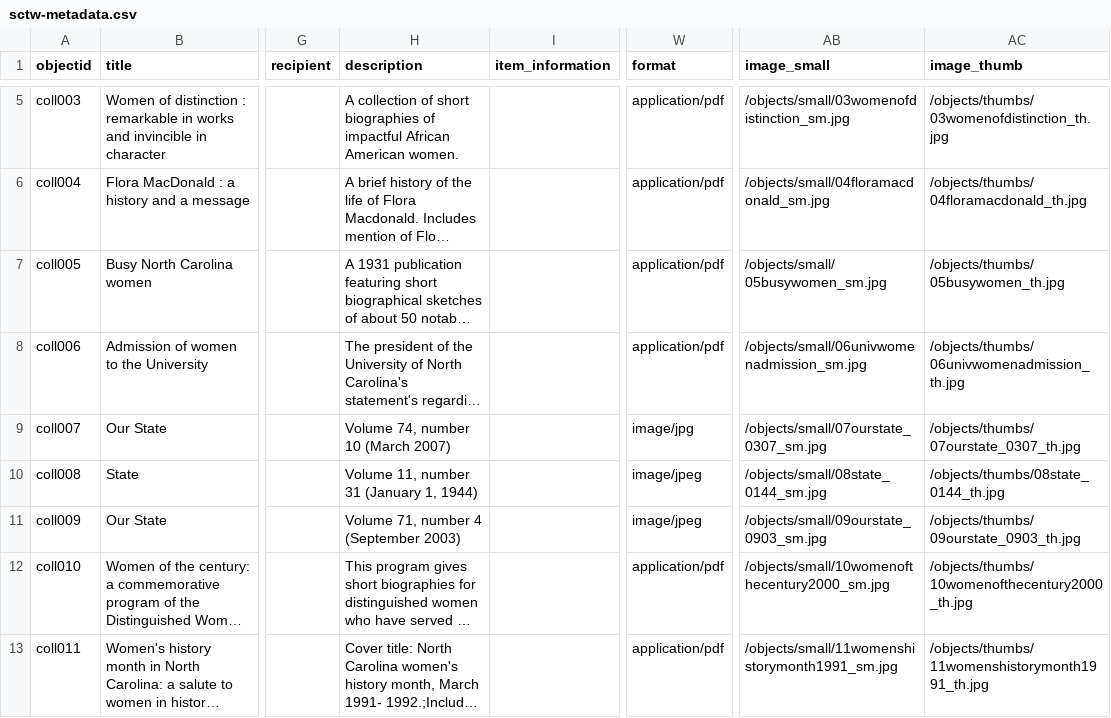
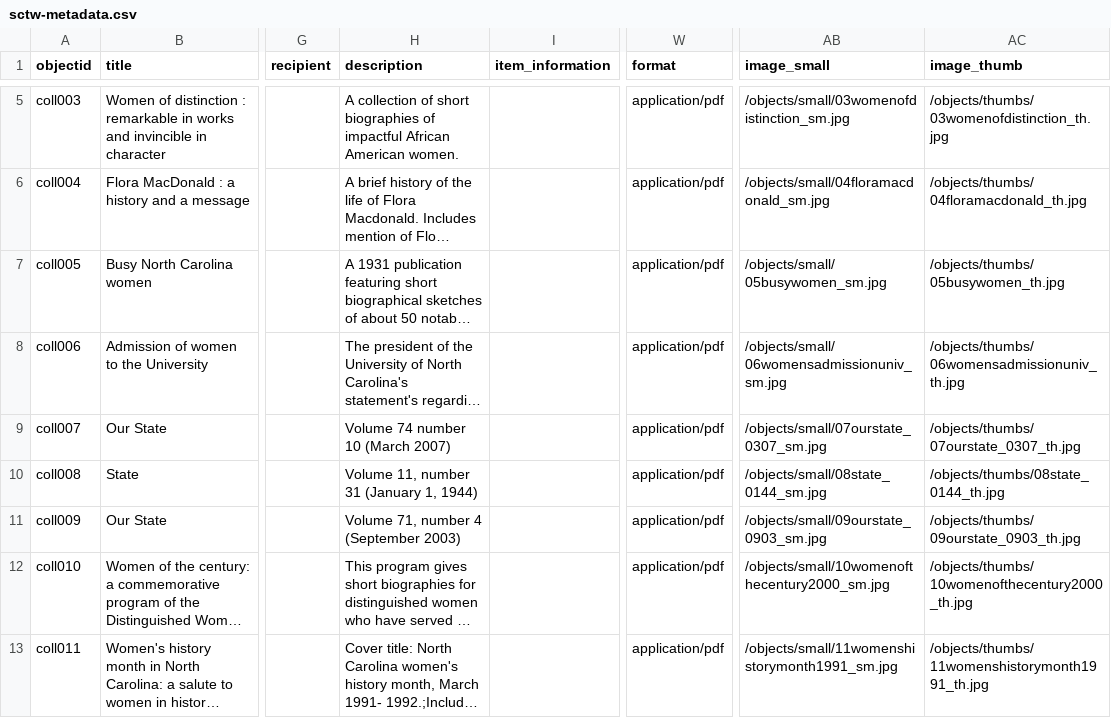
Before and after one commit to asmythe81/demo-repository, a CSV file: _data/sctw-metadata.csv, drawn as a sheet; only a part is shown, gaps mark what is left out; long unchanged cells end in …; the diff covers the shown part only; the diff names each change by its address in the sheet, - before the commit and + after, or states it on an @@ line.

```diff
--- a/_data/sctw-metadata.csv
+++ b/_data/sctw-metadata.csv
-AB8 (image_small): /objects/small/06univwomenadmission_sm.jpg
+AB8 (image_small): /objects/small/06womensadmissionuniv_sm.jpg
-AC8 (image_thumb): /objects/thumbs/06univwomenadmission_th.jpg
+AC8 (image_thumb): /objects/thumbs/06womensadmissionuniv_th.jpg
-H9 (description): Volume 74, number 10 (March 2007)
+H9 (description): Volume 74 number 10 (March 2007)
-W9 (format): image/jpg
+W9 (format): application/pdf
-W10:W11 (format): image/jpeg
+W10:W11 (format): application/pdf
```
Also changed, not shown: 48 edited cells elsewhere in this file.
